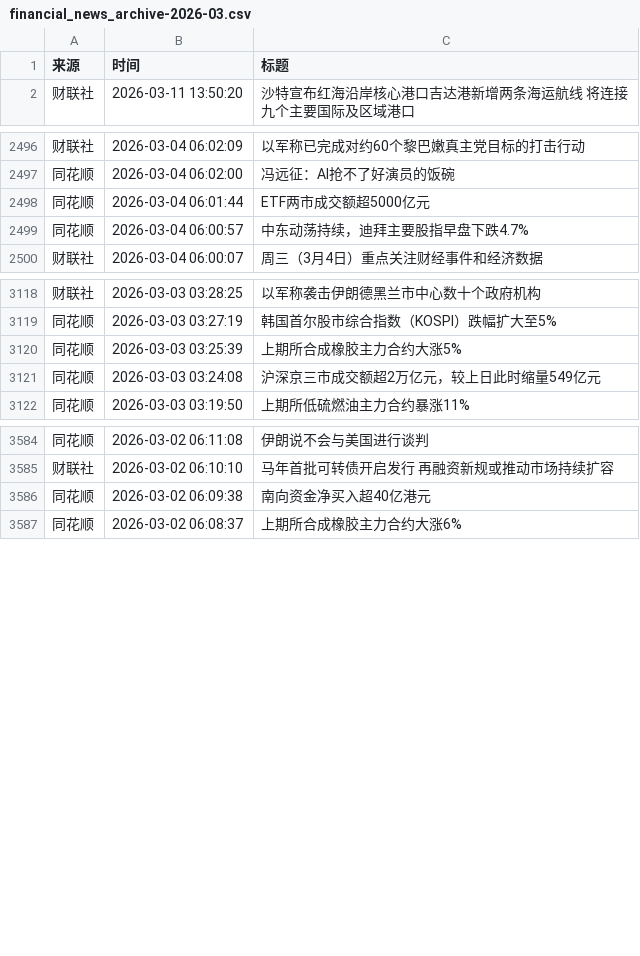
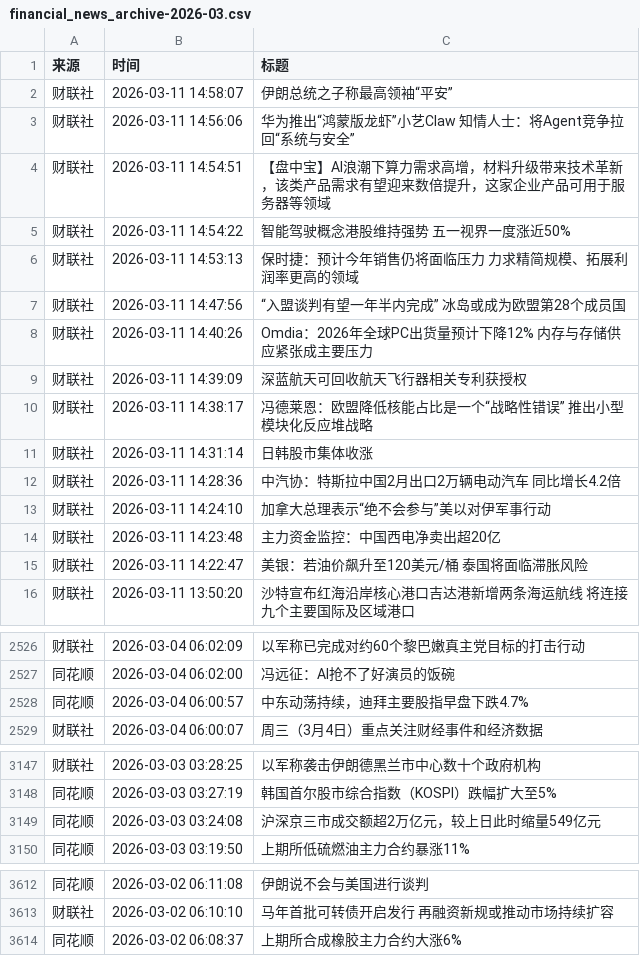
Before and after one commit to YutaoH/huiboyanbao, a CSV file: 财经新闻数据/financial_news_archive-2026-03.csv, drawn as a sheet; only a part is shown, gaps mark what is left out; the diff covers the shown part only.

```diff
--- a/财经新闻数据/financial_news_archive-2026-03.csv
+++ b/财经新闻数据/financial_news_archive-2026-03.csv
@@ -1,2 +1,16 @@
 来源,时间,标题
+财联社,2026-03-11 14:58:07,伊朗总统之子称最高领袖“平安”
+财联社,2026-03-11 14:56:06,华为推出“鸿蒙版龙虾”小艺Claw 知情人士：将Agent竞争拉回“系统与安全”
+财联社,2026-03-11 14:54:51,【盘中宝】AI浪潮下算力需求高增，材料升级带来技术革新，该类产品需求有望迎来数倍提升，这家企业产品可用于服务器等领域
+财联社,2026-03-11 14:54:22,智能驾驶概念港股维持强势 五一视界一度涨近50%
+财联社,2026-03-11 14:53:13,保时捷：预计今年销售仍将面临压力 力求精简规模、拓展利润率更高的领域
+财联社,2026-03-11 14:47:56,“入盟谈判有望一年半内完成” 冰岛或成为欧盟第28个成员国
+财联社,2026-03-11 14:40:26,Omdia：2026年全球PC出货量预计下降12% 内存与存储供应紧张成主要压力
+财联社,2026-03-11 14:39:09,深蓝航天可回收航天飞行器相关专利获授权
+财联社,2026-03-11 14:38:17,冯德莱恩：欧盟降低核能占比是一个“战略性错误” 推出小型模块化反应堆战略
+财联社,2026-03-11 14:31:14,日韩股市集体收涨
+财联社,2026-03-11 14:28:36,中汽协：特斯拉中国2月出口2万辆电动汽车 同比增长4.2倍
+财联社,2026-03-11 14:24:10,加拿大总理表示“绝不会参与”美以对伊军事行动
+财联社,2026-03-11 14:23:48,主力资金监控：中国西电净卖出超20亿
+财联社,2026-03-11 14:22:47,美银：若油价飙升至120美元/桶 泰国将面临滞胀风险
 财联社,2026-03-11 13:50:20,沙特宣布红海沿岸核心港口吉达港新增两条海运航线 将连接九个主要国际及区域港口
@@ -2497,3 +2527,2 @@
 同花顺,2026-03-04 06:02:00,冯远征：AI抢不了好演员的饭碗
-同花顺,2026-03-04 06:01:44,ETF两市成交额超5000亿元
 同花顺,2026-03-04 06:00:57,中东动荡持续，迪拜主要股指早盘下跌4.7%
@@ -3119,3 +3148,2 @@
 同花顺,2026-03-03 03:27:19,韩国首尔股市综合指数（KOSPI）跌幅扩大至5%
-同花顺,2026-03-03 03:25:39,上期所合成橡胶主力合约大涨5%
 同花顺,2026-03-03 03:24:08,沪深京三市成交额超2万亿元，较上日此时缩量549亿元
@@ -3585,3 +3613,2 @@
 财联社,2026-03-02 06:10:10,马年首批可转债开启发行 再融资新规或推动市场持续扩容
-同花顺,2026-03-02 06:09:38,南向资金净买入超40亿港元
 同花顺,2026-03-02 06:08:37,上期所合成橡胶主力合约大涨6%
```
Also changed, not shown: 17 added rows, 1 removed row and 7 moved rows elsewhere in this file, 5 other files.
